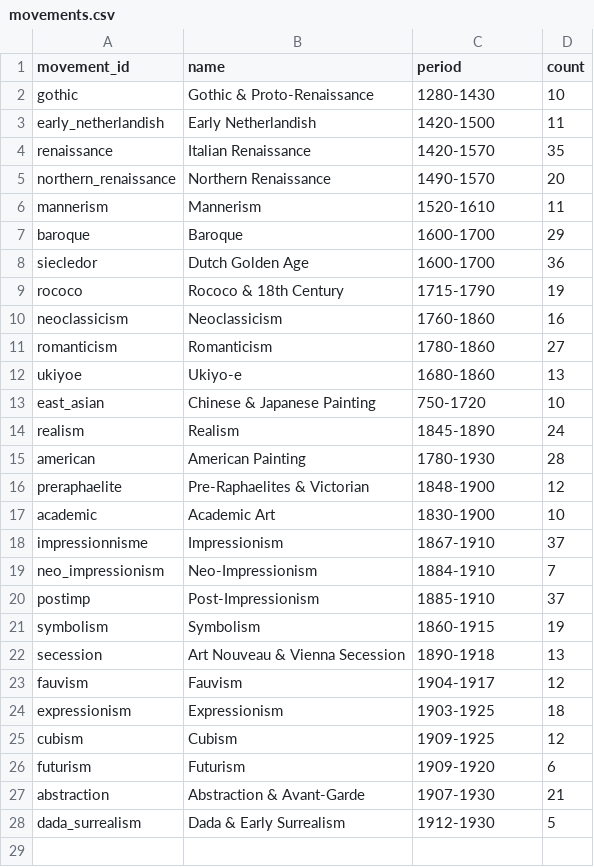
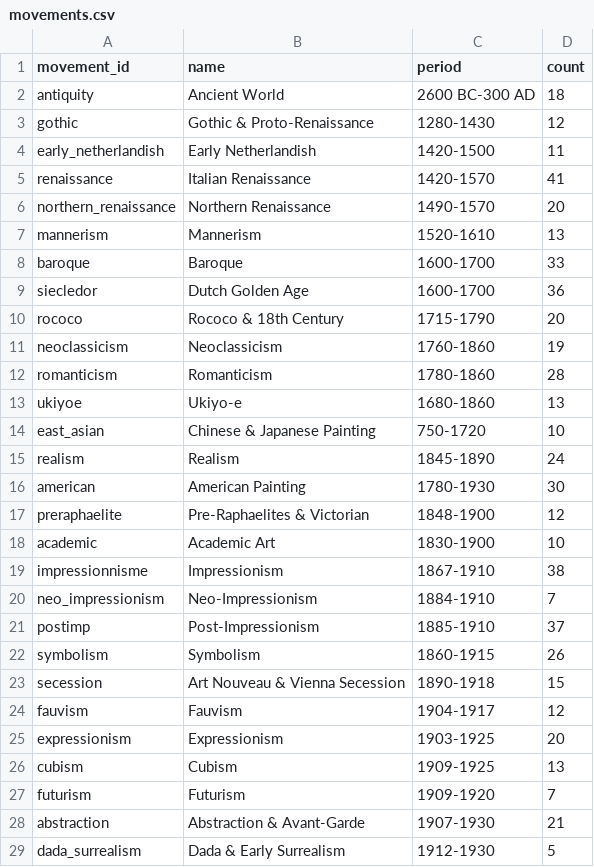
Before and after one commit to adrienmrtn/artura, a CSV file: catalog/movements.csv, drawn as a sheet; only a part is shown; the diff covers the shown part only.

```diff
--- a/catalog/movements.csv
+++ b/catalog/movements.csv
@@ -1,12 +1,13 @@
 movement_id,name,period,count
-gothic,Gothic & Proto-Renaissance,1280-1430,10
+antiquity,Ancient World,2600 BC-300 AD,18
+gothic,Gothic & Proto-Renaissance,1280-1430,12
 early_netherlandish,Early Netherlandish,1420-1500,11
-renaissance,Italian Renaissance,1420-1570,35
+renaissance,Italian Renaissance,1420-1570,41
 northern_renaissance,Northern Renaissance,1490-1570,20
-mannerism,Mannerism,1520-1610,11
-baroque,Baroque,1600-1700,29
+mannerism,Mannerism,1520-1610,13
+baroque,Baroque,1600-1700,33
 siecledor,Dutch Golden Age,1600-1700,36
-rococo,Rococo & 18th Century,1715-1790,19
-neoclassicism,Neoclassicism,1760-1860,16
-romanticism,Romanticism,1780-1860,27
+rococo,Rococo & 18th Century,1715-1790,20
+neoclassicism,Neoclassicism,1760-1860,19
+romanticism,Romanticism,1780-1860,28
 ukiyoe,Ukiyo-e,1680-1860,13
@@ -14,14 +15,14 @@ east_asian,Chinese & Japanese Painting,750-1720,10
 realism,Realism,1845-1890,24
-american,American Painting,1780-1930,28
+american,American Painting,1780-1930,30
 preraphaelite,Pre-Raphaelites & Victorian,1848-1900,12
 academic,Academic Art,1830-1900,10
-impressionnisme,Impressionism,1867-1910,37
+impressionnisme,Impressionism,1867-1910,38
 neo_impressionism,Neo-Impressionism,1884-1910,7
 postimp,Post-Impressionism,1885-1910,37
-symbolism,Symbolism,1860-1915,19
-secession,Art Nouveau & Vienna Secession,1890-1918,13
+symbolism,Symbolism,1860-1915,26
+secession,Art Nouveau & Vienna Secession,1890-1918,15
 fauvism,Fauvism,1904-1917,12
-expressionism,Expressionism,1903-1925,18
-cubism,Cubism,1909-1925,12
-futurism,Futurism,1909-1920,6
+expressionism,Expressionism,1903-1925,20
+cubism,Cubism,1909-1925,13
+futurism,Futurism,1909-1920,7
 abstraction,Abstraction & Avant-Garde,1907-1930,21
```
Also changed, not shown: 1 added row elsewhere in this file, 1 other file.
